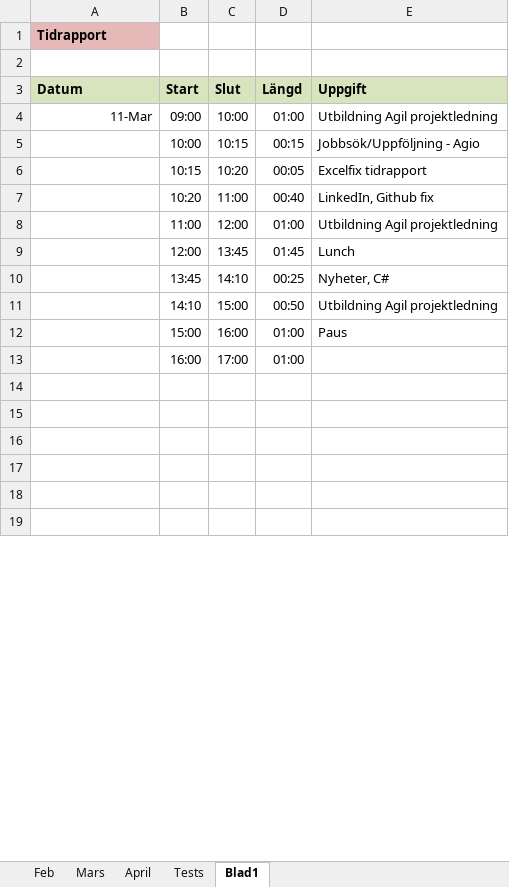
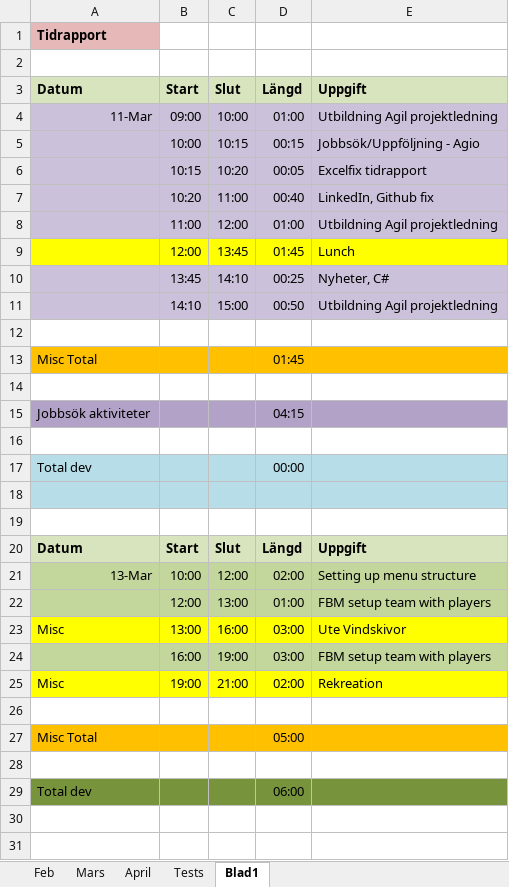
Before and after one commit to MrFusion3000/FuzBallManager, an Excel workbook: FBM-planning.xlsx, sheet Blad1, drawn as a sheet; only a part is shown; the shorter side is filled out with more unchanged rows; values as stored, in another font and other column widths than the file's, no borders; addresses are those after the commit; the diff covers the shown part only; the diff names each change by its address in the sheet, - before the commit and + after, or states it on an @@ line.

Commit message:
v0.024 Fixed Manager + Player Update, still error in Player Update call to API.

```diff
--- a/FBM-planning.xlsx (sheet Blad1)
+++ b/FBM-planning.xlsx (sheet Blad1)
-A4:E8 fill: none
+A4:E8 fill: #CCC1DA
-A9:E9 fill: none
+A9:E9 fill: #FFFF00
-A10:E11 fill: none
+A10:E11 fill: #CCC1DA
-row 12:  | 15:00 | 16:00 | 01:00 | Paus
+row 12: (empty)
+row 13: Misc Total |  |  | 01:45
-row 14:  | 16:00 | 17:00 | 01:00
+row 14: (empty)
+row 15: Jobbsök aktiviteter |  |  | 04:15
+row 16: (empty)
+row 17: Total dev |  |  | 00:00
-A18:E18 fill: none
+A18:E18 fill: #B7DEE8
+row 20: Datum | Start | Slut | Längd | Uppgift
+row 21: 13-Mar | 10:00 | 12:00 | 02:00 | Setting up menu structure
+row 22:  | 12:00 | 13:00 | 01:00 | FBM setup team with players
+row 23: Misc | 13:00 | 16:00 | 03:00 | Ute Vindskivor
+row 24:  | 16:00 | 19:00 | 03:00 | FBM setup team with players
+row 25: Misc | 19:00 | 21:00 | 02:00 | Rekreation
+row 26: (empty)
+row 27: Misc Total |  |  | 05:00
+row 28: (empty)
+row 29: Total dev |  |  | 06:00
```
Also changed, not shown: 63 added rows, 2 edited cells and cell formats elsewhere in this sheet, sheet Mars, 28 other files.
